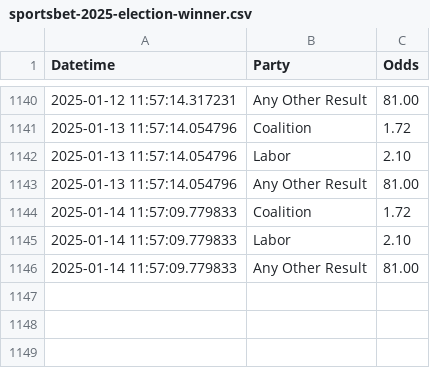
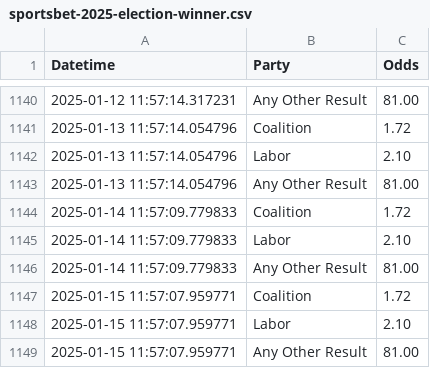
Before and after one commit to bpalmer4/Australian-Federal-Election-2025, a CSV file: betting-data/sportsbet-2025-election-winner.csv, drawn as a sheet; only a part is shown, gaps mark what is left out; the diff names each change by its address in the sheet, - before the commit and + after, or states it on an @@ line.

Commit message:
data update

```diff
--- a/betting-data/sportsbet-2025-election-winner.csv
+++ b/betting-data/sportsbet-2025-election-winner.csv
+row 1147: 2025-01-15 11:57:07.959771 | Coalition | 1.72
+row 1148: 2025-01-15 11:57:07.959771 | Labor | 2.10
+row 1149: 2025-01-15 11:57:07.959771 | Any Other Result | 81.00
```
